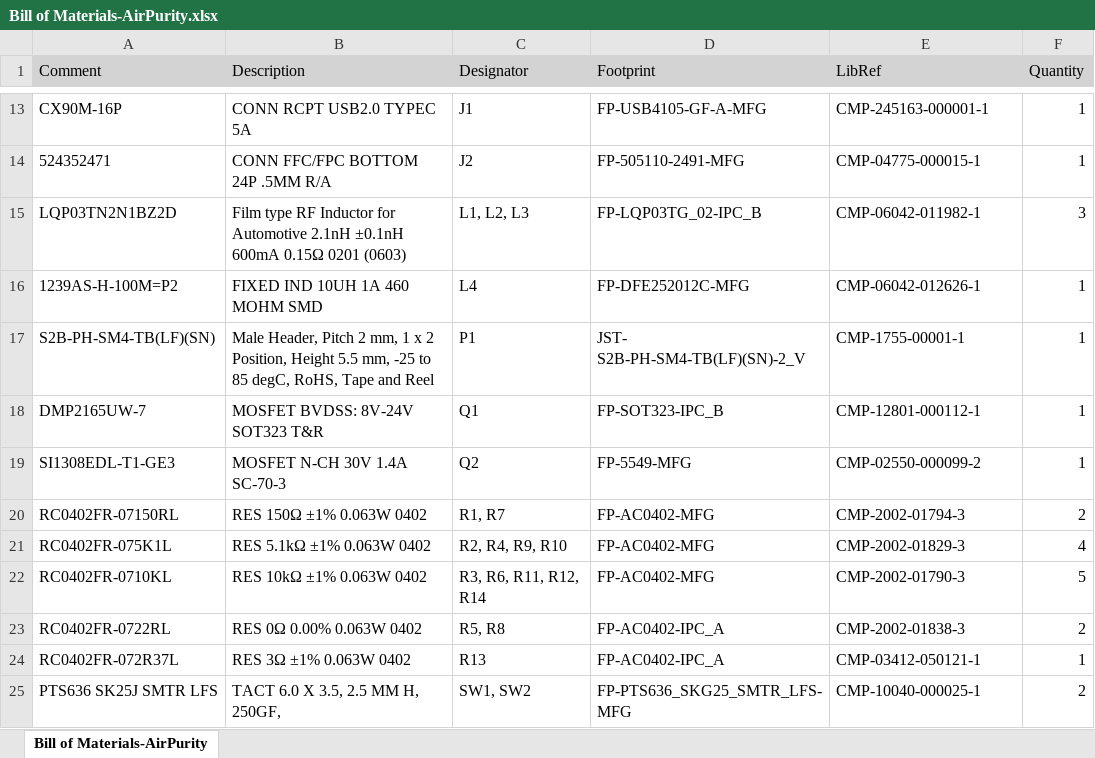
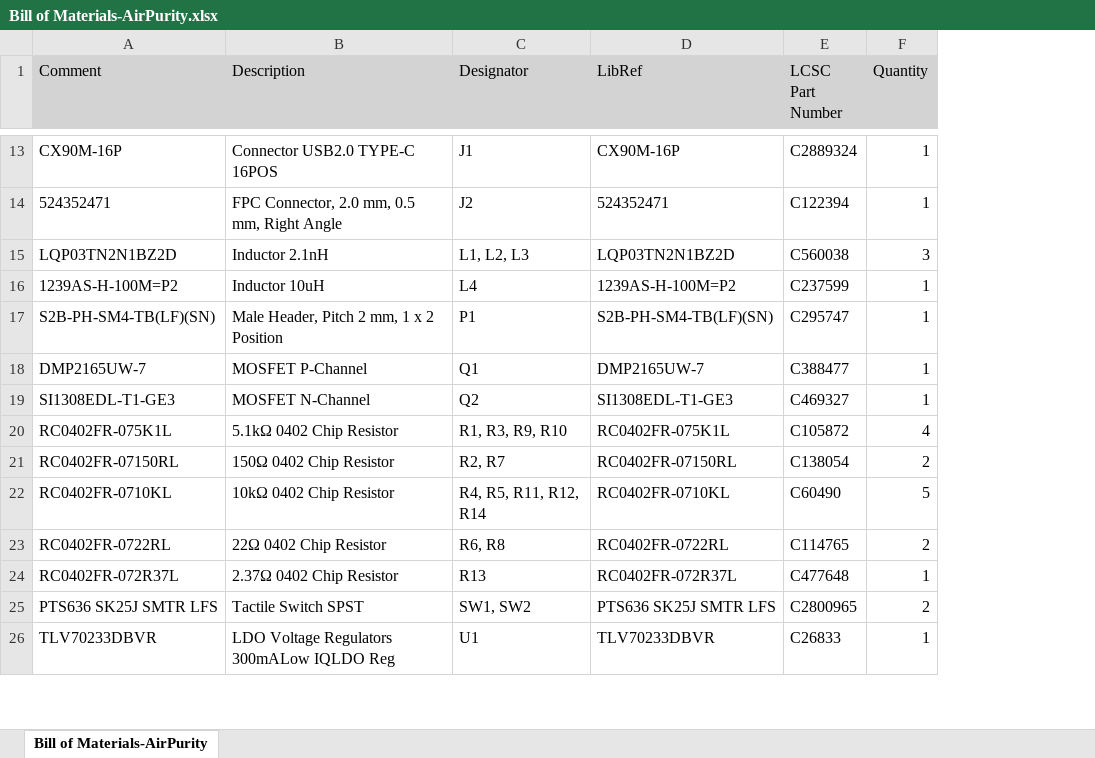
Before and after one commit to annoyedmilk/AirPurity, an Excel workbook: hardware/altium/Project Outputs for AirPurity/BOM/Bill of Materials-AirPurity.xlsx, sheet Bill of Materials-AirPurity, drawn as a sheet; only a part is shown, gaps mark what is left out; values as stored, in another font and other column widths than the file's, no borders; removed rows and columns are numbered as before the commit, all else as after; the diff covers the shown part only; the diff names each change by its address in the sheet, - before the commit and + after, or states it on an @@ line.

```diff
--- a/hardware/altium/Project Outputs for AirPurity/BOM/Bill of Materials-AirPurity.xlsx (sheet Bill of Materials-AirPurity)
+++ b/hardware/altium/Project Outputs for AirPurity/BOM/Bill of Materials-AirPurity.xlsx (sheet Bill of Materials-AirPurity)
-column D (Footprint), rows 13-20: FP-USB4105-GF-A-MFG | FP-505110-2491-MFG | FP-LQP03TG_02-IPC_B | FP-DFE252012C-MFG | JST- S2B-PH-SM4-TB(LF)(SN)-2_V | FP-SOT323-IPC_B | FP-5549-MFG | FP-AC0402-MFG; rows 22-25: FP-AC0402-MFG | FP-AC0402-IPC_A | FP-AC0402-IPC_A | FP-PTS636_SKG25_SMTR_LFS-MFG
+column E (LCSC Part Number), rows 13-19: C2889324 | C122394 | C560038 | C237599 | C295747 | C388477 | C469327; rows 21-25: C138054 | C60490 | C114765 | C477648 | C2800965
-B13 (Description): CONN RCPT USB2.0 TYPEC 5A
+B13 (Description): Connector USB2.0 TYPE-C 16POS
-D13 (LibRef): CMP-245163-000001-1
+D13 (LibRef): CX90M-16P
-B14 (Description): CONN FFC/FPC BOTTOM 24P .5MM R/A
+B14 (Description): FPC Connector, 2.0 mm, 0.5 mm, Right Angle
-D14 (LibRef): CMP-04775-000015-1
+D14 (LibRef): 524352471
-B15 (Description): Film type RF Inductor for Automotive 2.1nH ±0.1nH 600mA 0.15Ω 0201 (0603)
+B15 (Description): Inductor 2.1nH
-D15 (LibRef): CMP-06042-011982-1
+D15 (LibRef): LQP03TN2N1BZ2D
-B16 (Description): FIXED IND 10UH 1A 460 MOHM SMD
+B16 (Description): Inductor 10uH
-D16 (LibRef): CMP-06042-012626-1
+D16 (LibRef): 1239AS-H-100M=P2
-B17 (Description): …x 2 Position, Height 5.5 mm, -25 to 85 degC, RoHS, Tape and Reel
+B17 (Description): …x 2 Position
-D17 (LibRef): CMP-1755-00001-1
+D17 (LibRef): S2B-PH-SM4-TB(LF)(SN)
-B18 (Description): MOSFET BVDSS: 8V-24V SOT323 T&R
+B18 (Description): MOSFET P-Channel
-D18 (LibRef): CMP-12801-000112-1
+D18 (LibRef): DMP2165UW-7
-B19 (Description): MOSFET N-CH 30V 1.4A SC-70-3
+B19 (Description): MOSFET N-Channel
-D19 (LibRef): CMP-02550-000099-2
+D19 (LibRef): SI1308EDL-T1-GE3
+row 20: RC0402FR-075K1L | 5.1kΩ 0402 Chip Resistor | R1, R3, R9, R10 | RC0402FR-075K1L | C105872 | 4
-B21 (Description): RES 150Ω ±1% 0.063W 0402
+B21 (Description): 150Ω 0402 Chip Resistor
-C21 (Designator): R1, R7
+C21 (Designator): R2, R7
-D21 (LibRef): CMP-2002-01794-3
+D21 (LibRef): RC0402FR-07150RL
-row 21: RC0402FR-075K1L | RES 5.1kΩ ±1% 0.063W 0402 | R2, R4, R9, R10 | FP-AC0402-MFG | CMP-2002-01829-3 | 4
-B22 (Description): RES 10kΩ ±1% 0.063W 0402
+B22 (Description): 10kΩ 0402 Chip Resistor
-C22 (Designator): R3, R6, R11, R12, R14
+C22 (Designator): R4, R5, R11, R12, R14
-D22 (LibRef): CMP-2002-01790-3
+D22 (LibRef): RC0402FR-0710KL
-B23 (Description): RES 0Ω 0.00% 0.063W 0402
+B23 (Description): 22Ω 0402 Chip Resistor
-C23 (Designator): R5, R8
+C23 (Designator): R6, R8
-D23 (LibRef): CMP-2002-01838-3
+D23 (LibRef): RC0402FR-0722RL
-B24 (Description): RES 3Ω ±1% 0.063W 0402
+B24 (Description): 2.37Ω 0402 Chip Resistor
-D24 (LibRef): CMP-03412-050121-1
+D24 (LibRef): RC0402FR-072R37L
-B25 (Description): TACT 6.0 X 3.5, 2.5 MM H, 250GF,
+B25 (Description): Tactile Switch SPST
-D25 (LibRef): CMP-10040-000025-1
+D25 (LibRef): PTS636 SK25J SMTR LFS
+row 26: TLV70233DBVR | LDO Voltage Regulators 300mALow IQLDO Reg | U1 | TLV70233DBVR | C26833 | 1
```
Also changed, not shown: 2 added rows, 3 removed rows and 35 edited cells elsewhere in this sheet, 51 other files.
